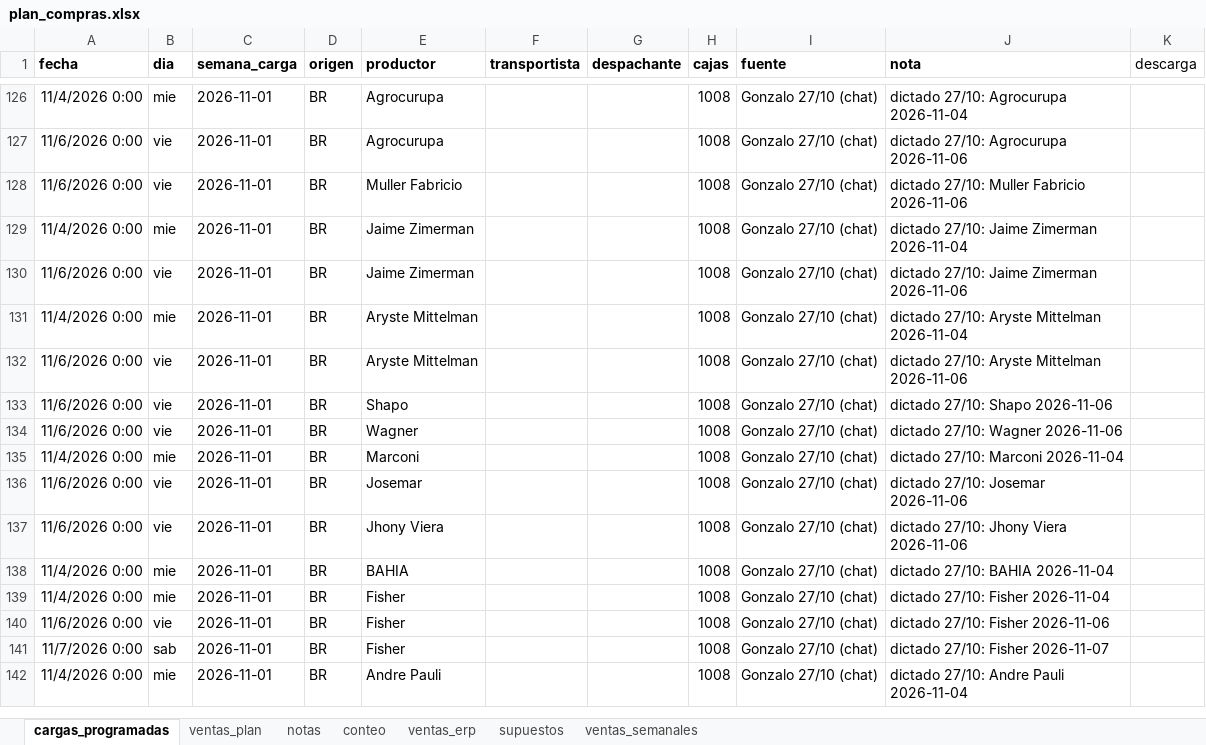
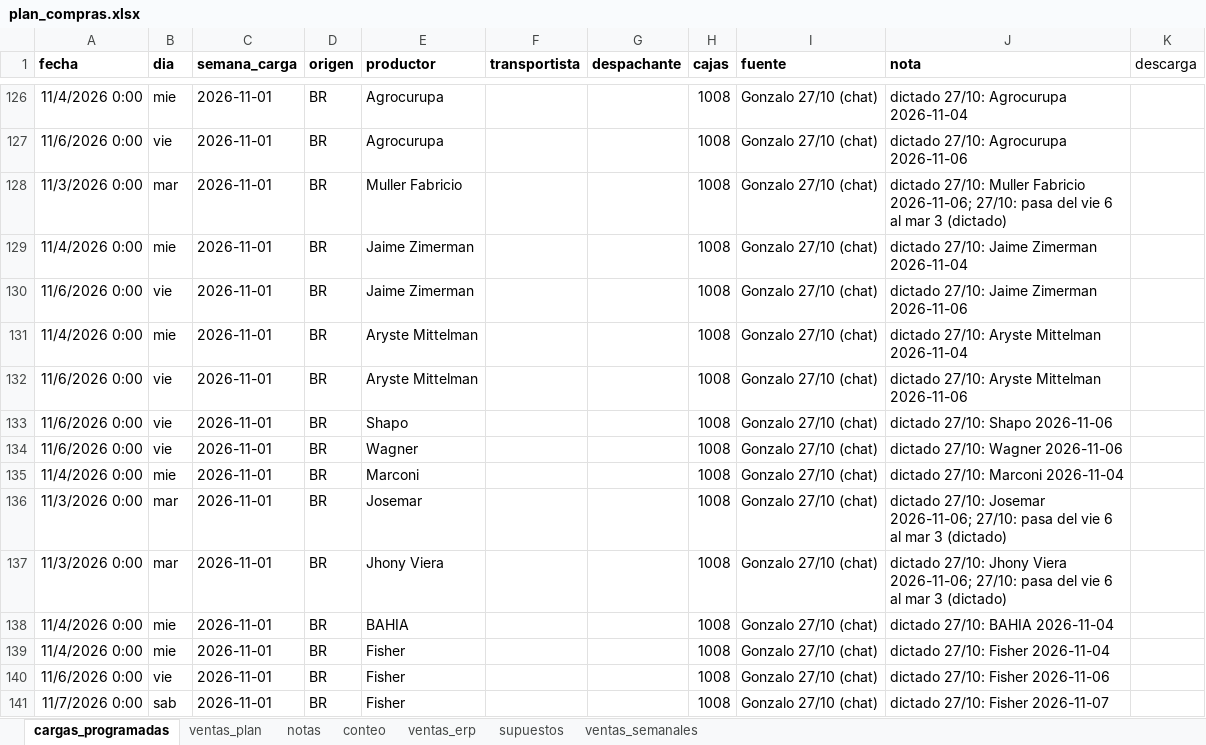
Before and after one commit to ingenieria-pepe/gonza_pepe, an Excel workbook: plan_compras/plan_compras.xlsx, sheet cargas_programadas, drawn as a sheet; only a part is shown, gaps mark what is left out; the shorter side is filled out with more unchanged rows; values as stored, in another font and other column widths than the file's, no borders; the diff names each change by its address in the sheet, - before the commit and + after, or states it on an @@ line.

```diff
--- a/plan_compras/plan_compras.xlsx (sheet cargas_programadas)
+++ b/plan_compras/plan_compras.xlsx (sheet cargas_programadas)
-A128 (fecha): 11/6/2026 0:00
+A128 (fecha): 11/3/2026 0:00
-B128 (dia): vie
+B128 (dia): mar
-J128 (nota): …Muller Fabricio 2026-11-06
+J128 (nota): …Muller Fabricio 2026-11-06; 27/10: pasa del vie 6 al mar 3 (dictado)
-A136:A137 (fecha): 11/6/2026 0:00
+A136:A137 (fecha): 11/3/2026 0:00
-B136:B137 (dia): vie
+B136:B137 (dia): mar
-J136 (nota): …27/10: Josemar 2026-11-06
+J136 (nota): …27/10: Josemar 2026-11-06; 27/10: pasa del vie 6 al mar 3 (dictado)
-J137 (nota): …Jhony Viera 2026-11-06
+J137 (nota): …Jhony Viera 2026-11-06; 27/10: pasa del vie 6 al mar 3 (dictado)
```
Also changed, not shown: 3 other files.
